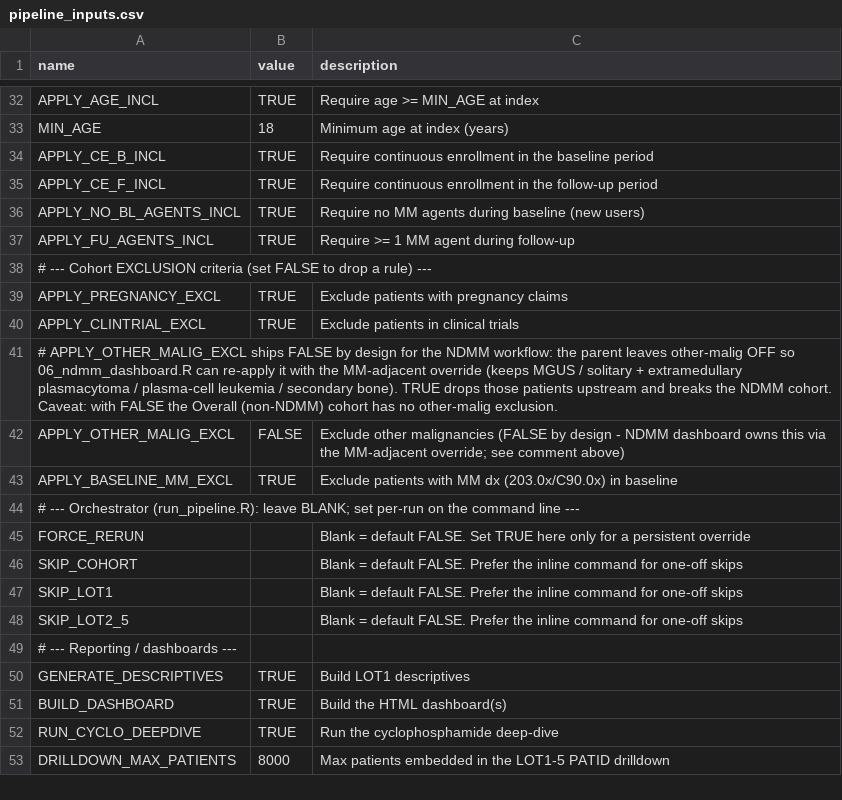
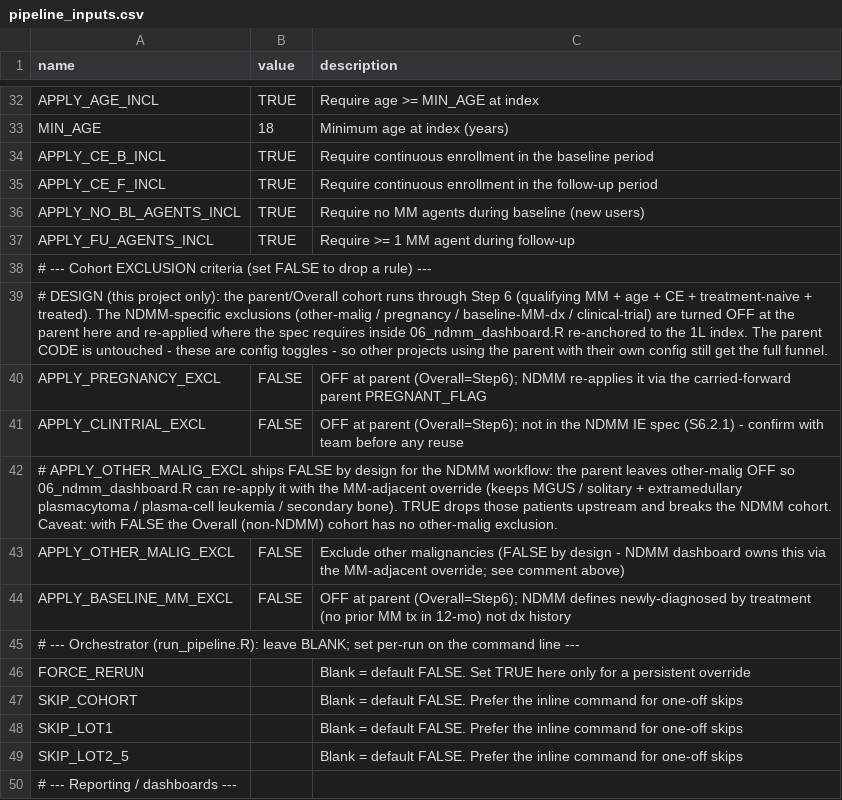
Before and after one commit to salzburry/julialot, a CSV file: apr_30_2026/pipeline_inputs.csv, drawn as a sheet; only a part is shown, gaps mark what is left out; the shorter side is filled out with more unchanged rows.

```diff
--- a/apr_30_2026/pipeline_inputs.csv
+++ b/apr_30_2026/pipeline_inputs.csv
@@ -38,7 +38,8 @@ APPLY_FU_AGENTS_INCL,TRUE,Require >= 1 MM agent during follow-up
 # --- Cohort EXCLUSION criteria (set FALSE to drop a rule) ---,,
-APPLY_PREGNANCY_EXCL,TRUE,Exclude patients with pregnancy claims
-APPLY_CLINTRIAL_EXCL,TRUE,Exclude patients in clinical trials
+# DESIGN (this project only): the parent/Overall cohort runs through Step 6 (qualifying MM + age + CE + treatment-naive + treated). The NDMM-specific exclusions (other-malig / pregnancy / baseline-MM-dx / clinical-trial) are turned OFF at the parent here and re-applied where the spec requires inside 06_ndmm_dashboard.R re-anchored to the 1L index. The parent CODE is untouched - these are config toggles - so other projects using the parent with their own config still get the full funnel.,,
+APPLY_PREGNANCY_EXCL,FALSE,OFF at parent (Overall=Step6); NDMM re-applies it via the carried-forward parent PREGNANT_FLAG
+APPLY_CLINTRIAL_EXCL,FALSE,OFF at parent (Overall=Step6); not in the NDMM IE spec (S6.2.1) - confirm with team before any reuse
 # APPLY_OTHER_MALIG_EXCL ships FALSE by design for the NDMM workflow: the parent leaves other-malig OFF so 06_ndmm_dashboard.R can re-apply it with the MM-adjacent override (keeps MGUS / solitary + extramedullary plasmacytoma / plasma-cell leukemia / secondary bone). TRUE drops those patients upstream and breaks the NDMM cohort. Caveat: with FALSE the Overall (non-NDMM) cohort has no other-malig exclusion.,,
 APPLY_OTHER_MALIG_EXCL,FALSE,Exclude other malignancies (FALSE by design - NDMM dashboard owns this via the MM-adjacent override; see comment above)
-APPLY_BASELINE_MM_EXCL,TRUE,Exclude patients with MM dx (203.0x/C90.0x) in baseline
+APPLY_BASELINE_MM_EXCL,FALSE,OFF at parent (Overall=Step6); NDMM defines newly-diagnosed by treatment (no prior MM tx in 12-mo) not dx history
 # --- Orchestrator (run_pipeline.R): leave BLANK; set per-run on the command line ---,,
```
Also changed, not shown: 1 other file.
